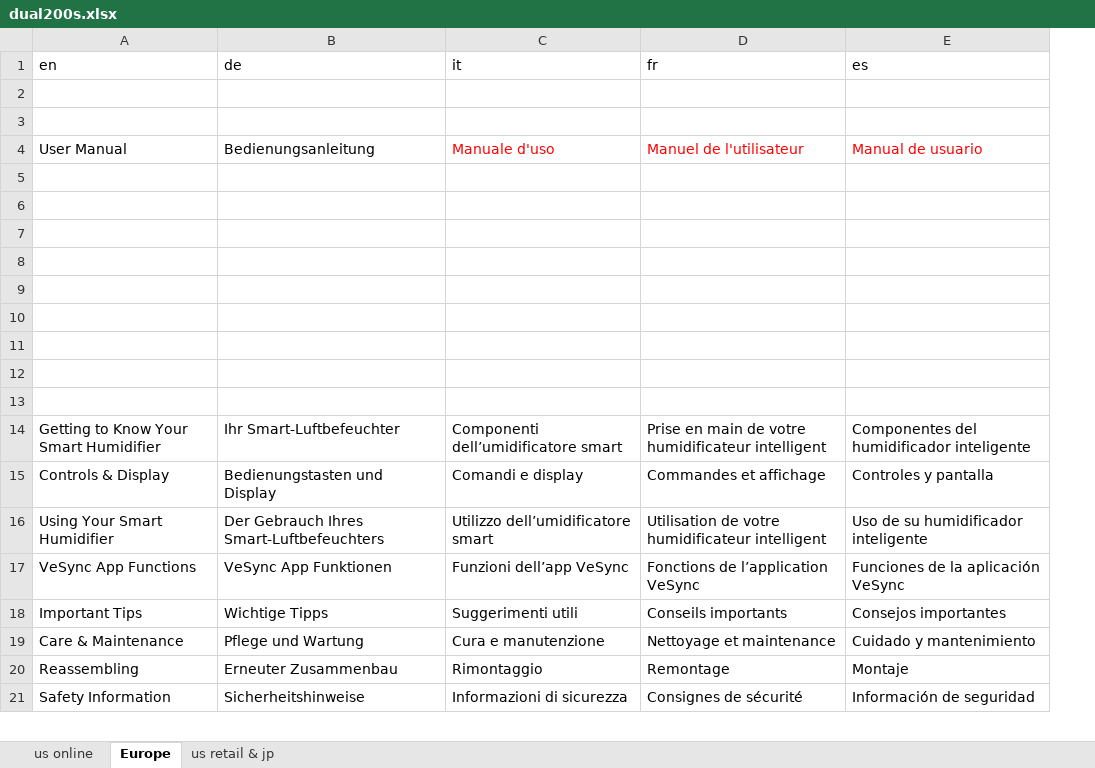
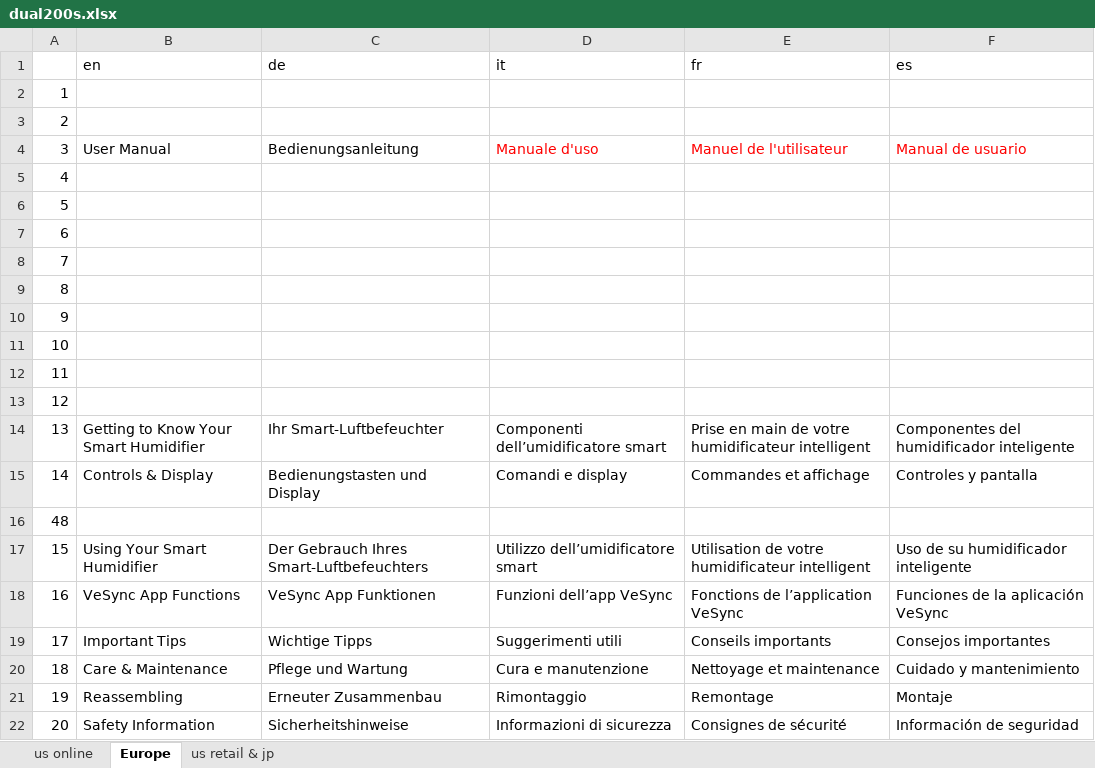
Before and after one commit to happyqyt/temp, an Excel workbook: dual200s.xlsx, sheet Europe, drawn as a sheet; only a part is shown; values as stored, in another font and other column widths than the file's, no borders; the diff names each change by its address in the sheet, - before the commit and + after, or states it on an @@ line.

Commit message:
dual200s

```diff
--- a/dual200s.xlsx (sheet Europe)
+++ b/dual200s.xlsx (sheet Europe)
+column A, rows 2-15: 1 | 2 | 3 | 4 | 5 | 6 | 7 | 8 | 9 | 10 | 11 | 12 | 13 | 14; rows 17-22: 15 | 16 | 17 | 18 | 19 | 20
+row 16: 48
```
Also changed, not shown: 1 other file.
